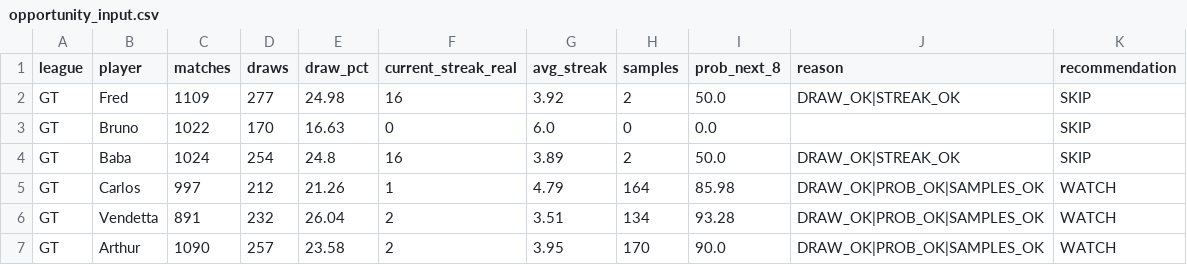
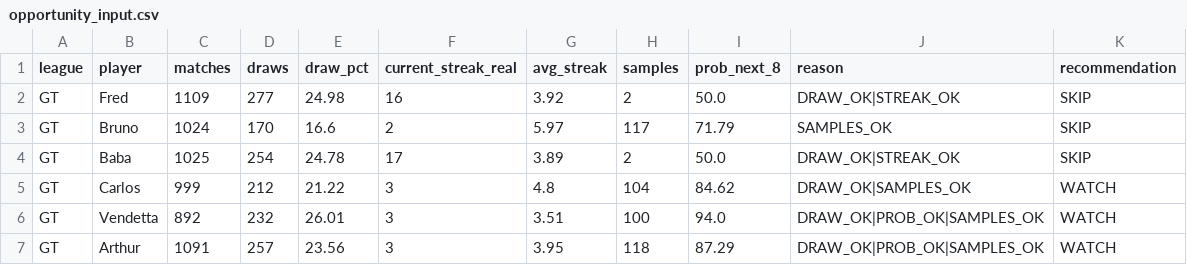
Before and after one commit to dgonzalez13/esports-tracker-full, a CSV file: opportunity_input.csv, drawn as a sheet; only a part is shown; the diff covers the shown part only.

```diff
--- a/opportunity_input.csv
+++ b/opportunity_input.csv
@@ -2,6 +2,6 @@ league,player,matches,draws,draw_pct,current_streak_real,avg_streak,samples,prob
 GT,Fred,1109,277,24.98,16,3.92,2,50.0,DRAW_OK|STREAK_OK,SKIP
-GT,Bruno,1022,170,16.63,0,6.0,0,0.0,,SKIP
-GT,Baba,1024,254,24.8,16,3.89,2,50.0,DRAW_OK|STREAK_OK,SKIP
-GT,Carlos,997,212,21.26,1,4.79,164,85.98,DRAW_OK|PROB_OK|SAMPLES_OK,WATCH
-GT,Vendetta,891,232,26.04,2,3.51,134,93.28,DRAW_OK|PROB_OK|SAMPLES_OK,WATCH
-GT,Arthur,1090,257,23.58,2,3.95,170,90.0,DRAW_OK|PROB_OK|SAMPLES_OK,WATCH
+GT,Bruno,1024,170,16.6,2,5.97,117,71.79,SAMPLES_OK,SKIP
+GT,Baba,1025,254,24.78,17,3.89,2,50.0,DRAW_OK|STREAK_OK,SKIP
+GT,Carlos,999,212,21.22,3,4.8,104,84.62,DRAW_OK|SAMPLES_OK,WATCH
+GT,Vendetta,892,232,26.01,3,3.51,100,94.0,DRAW_OK|PROB_OK|SAMPLES_OK,WATCH
+GT,Arthur,1091,257,23.56,3,3.95,118,87.29,DRAW_OK|PROB_OK|SAMPLES_OK,WATCH
```
Also changed, not shown: 91 edited cells elsewhere in this file, 3 other files.
